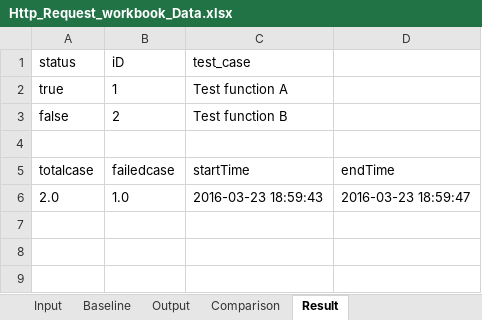
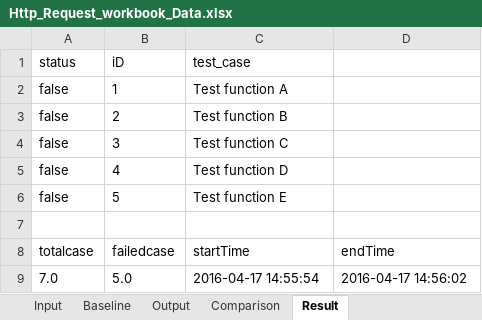
Before and after one commit to arthur657834/test-tools, an Excel workbook: RestfulAPITest/Http_Request_workbook_Data.xlsx, sheet Result, drawn as a sheet; values as stored, in another font and other column widths than the file's, no borders; removed rows and columns are numbered as before the commit, all else as after; the diff names each change by its address in the sheet, - before the commit and + after, or states it on an @@ line.

```diff
--- a/RestfulAPITest/Http_Request_workbook_Data.xlsx (sheet Result)
+++ b/RestfulAPITest/Http_Request_workbook_Data.xlsx (sheet Result)
-A2 (status): true
+A2 (status): false
+row 4: false | 3 | Test function C
+row 5: false | 4 | Test function D
+row 6: false | 5 | Test function E
-row 6: 2.0 | 1.0 | 2016-03-23 18:59:43 | 2016-03-23 18:59:47
+row 9: 7.0 | 5.0 | 2016-04-17 14:55:54 | 2016-04-17 14:56:02
```
Also changed, not shown: sheet Input, sheet Baseline, sheet Comparison, sheet Output, 14 other files.
